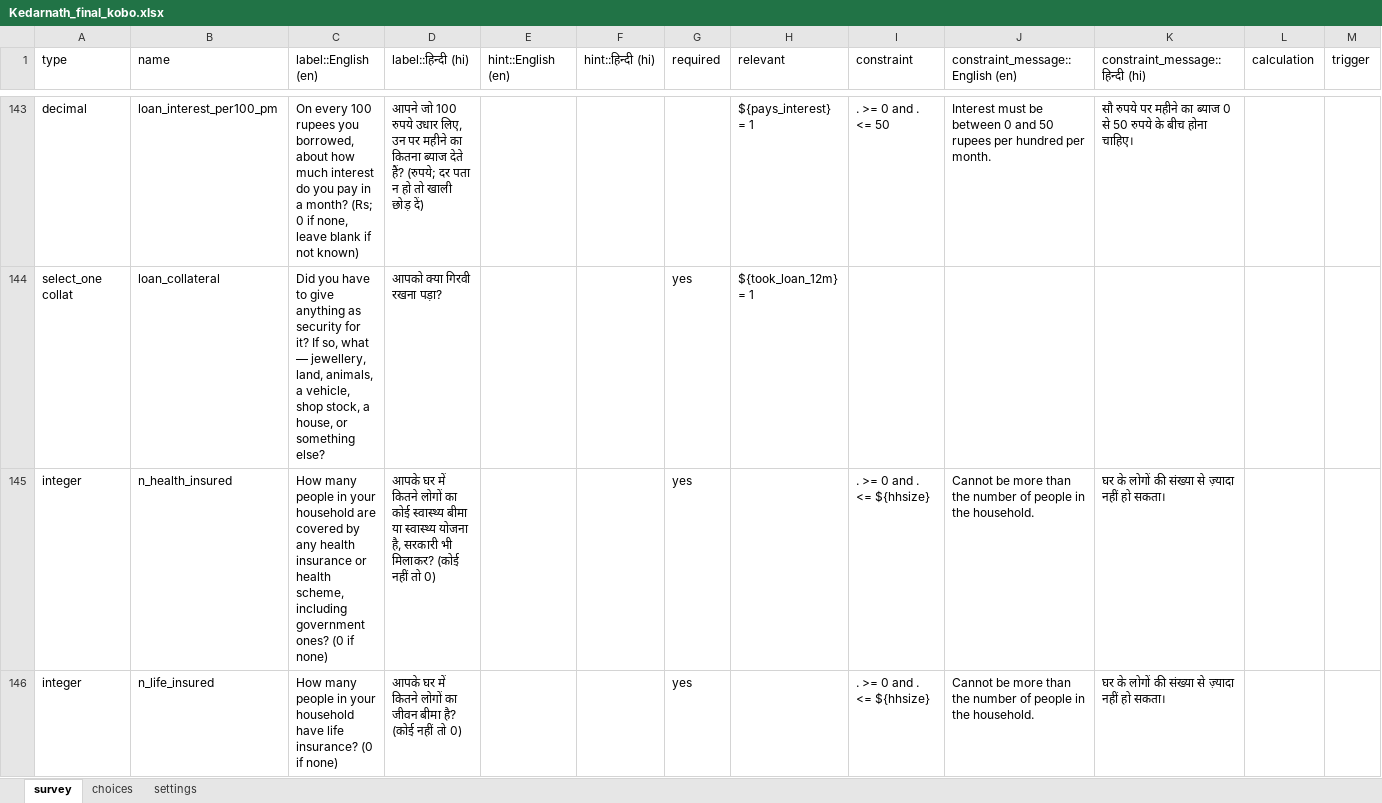
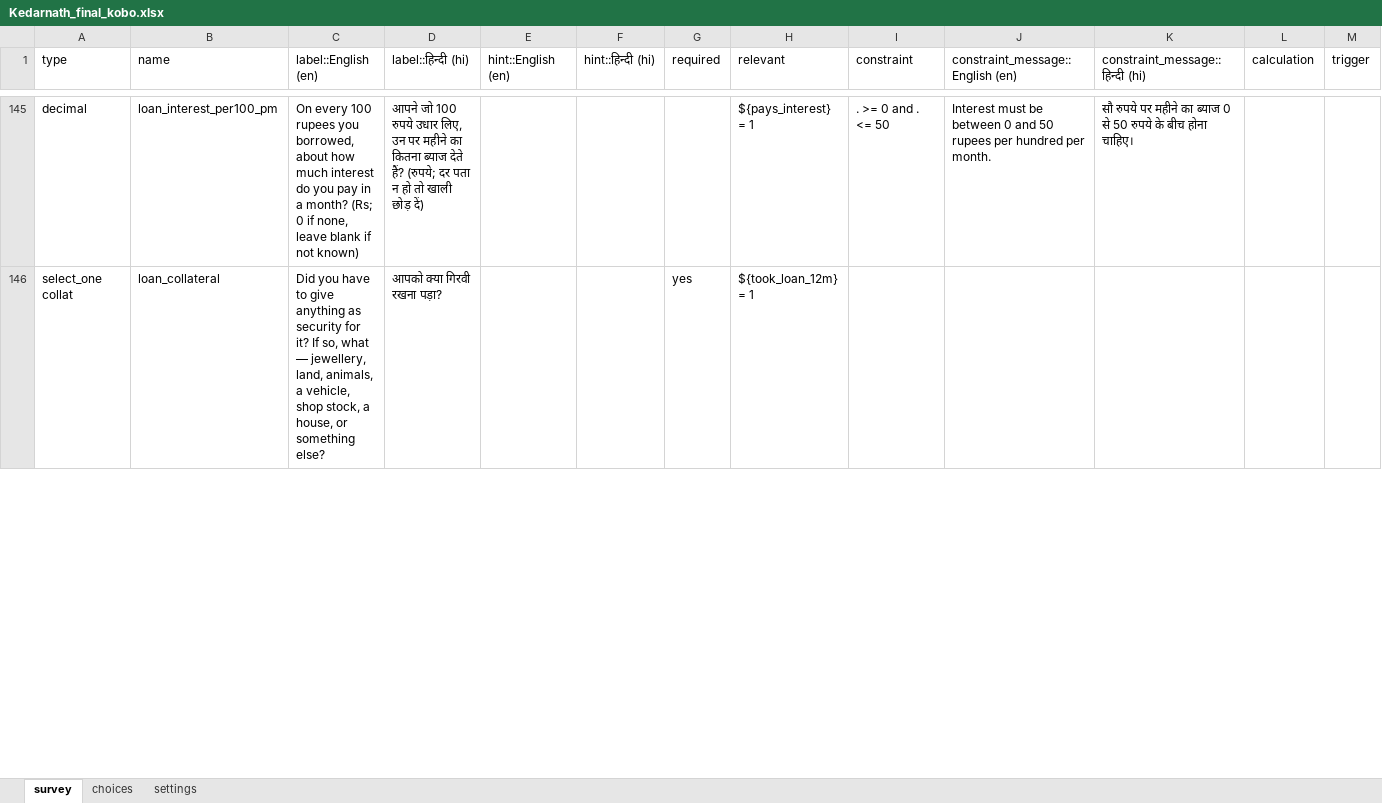
Before and after one commit to royTrains/kedarnath-livelihoods-survey-instrument, an Excel workbook: replication/final_instrument/questionnaire/Kedarnath_final_kobo.xlsx, sheet survey, drawn as a sheet; only a part is shown, gaps mark what is left out; values as stored, in another font and other column widths than the file's, no borders; removed rows and columns are numbered as before the commit, all else as after; rows hold the shown columns only; the diff covers the shown part only; the diff names each change by its address in the sheet, - before the commit and + after, or states it on an @@ line.

```diff
--- a/replication/final_instrument/questionnaire/Kedarnath_final_kobo.xlsx (sheet survey)
+++ b/replication/final_instrument/questionnaire/Kedarnath_final_kobo.xlsx (sheet survey)
-row 145: integer | n_health_insured | How many people in your household are covered by any health insurance or health scheme, including government ones? (0 if none) | आपके घर में कितने लोगों का कोई स्वास्थ्य बीमा या स्वास्थ्य योजना है, सरकारी भी मिलाकर? (कोई नहीं तो 0) |  |  | yes |  | . >= 0 and . <= ${hhsize} | Cannot be more than the number of people in the household. | घर के लोगों की संख्या से ज़्यादा नहीं हो सकता।
-row 146: integer | n_life_insured | How many people in your household have life insurance? (0 if none) | आपके घर में कितने लोगों का जीवन बीमा है? (कोई नहीं तो 0) |  |  | yes |  | . >= 0 and . <= ${hhsize} | Cannot be more than the number of people in the household. | घर के लोगों की संख्या से ज़्यादा नहीं हो सकता।
```
Also changed, not shown: 8 added rows, 8 removed rows, 4 moved rows and 15 edited cells elsewhere in this sheet, sheet choices, 16 other files.
